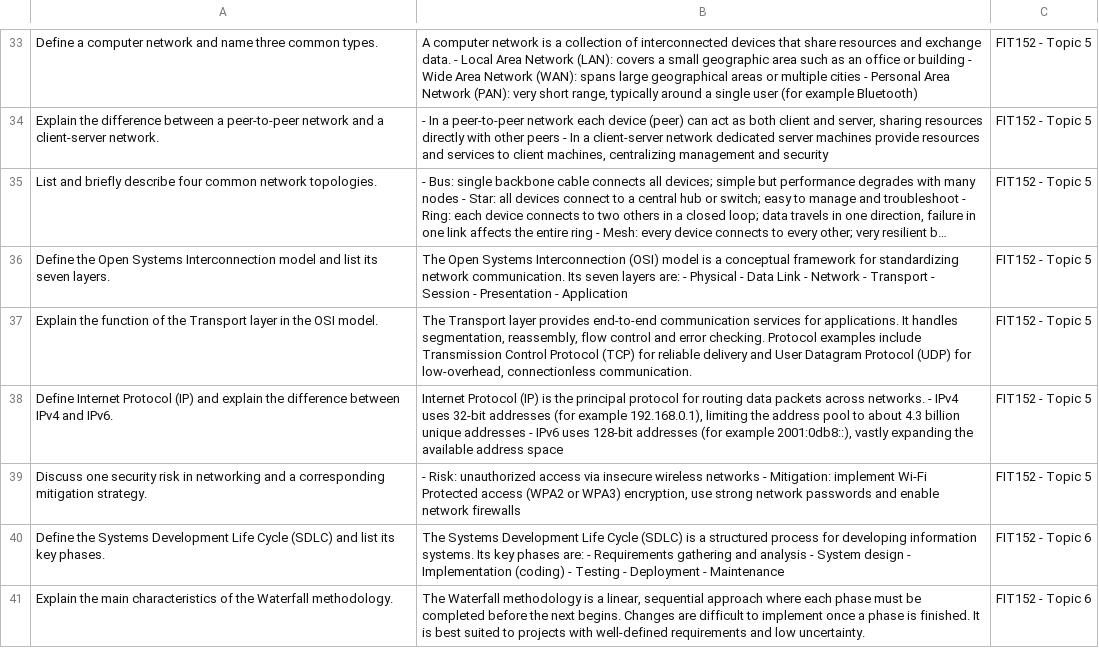
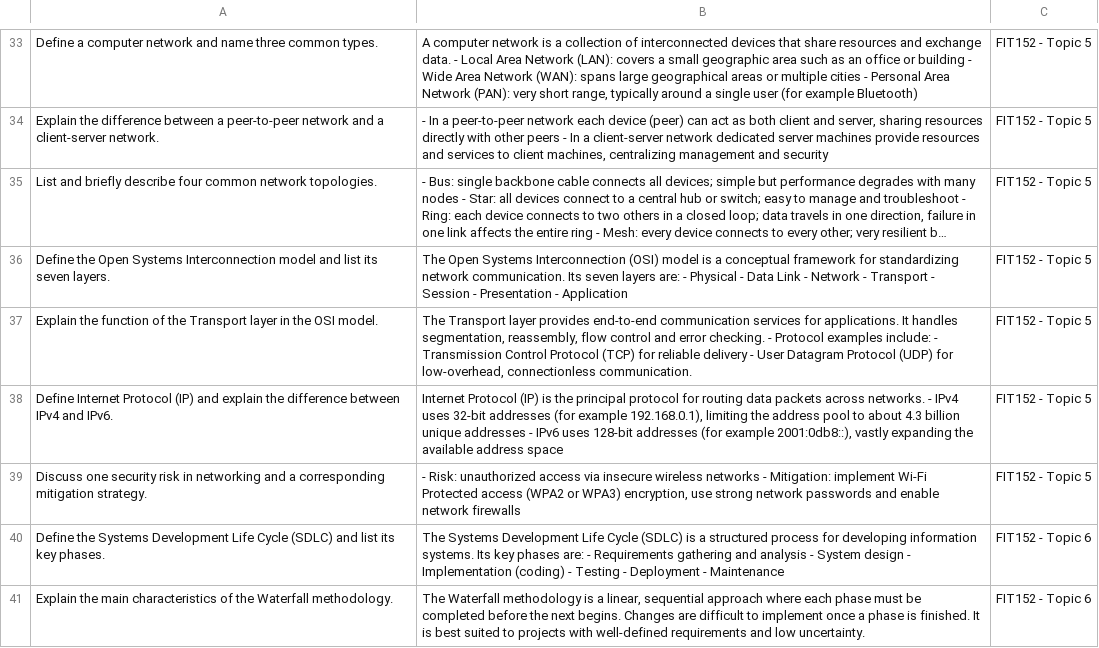
Before and after one commit to ConnectiveTCS/flashcard_app, a CSV file: flashcards.csv, drawn as a sheet; only a part is shown, gaps mark what is left out; long unchanged cells end in …; the diff names each change by its address in the sheet, - before the commit and + after, or states it on an @@ line.

Commit message:
Improve formatting in flashcards.csv for better readability and clarity

```diff
--- a/flashcards.csv
+++ b/flashcards.csv
-B37: …error checking. Protocol examples include Transmission Control Protocol (TCP) for reliable delivery and User Datagram…
+B37: …error checking. - Protocol examples include: - Transmission Control Protocol (TCP) for reliable delivery - User Datagram…
```
